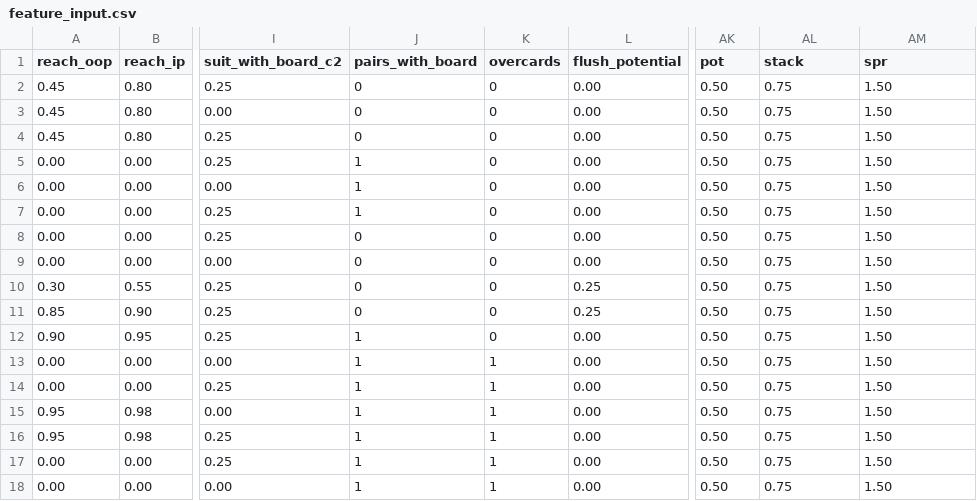
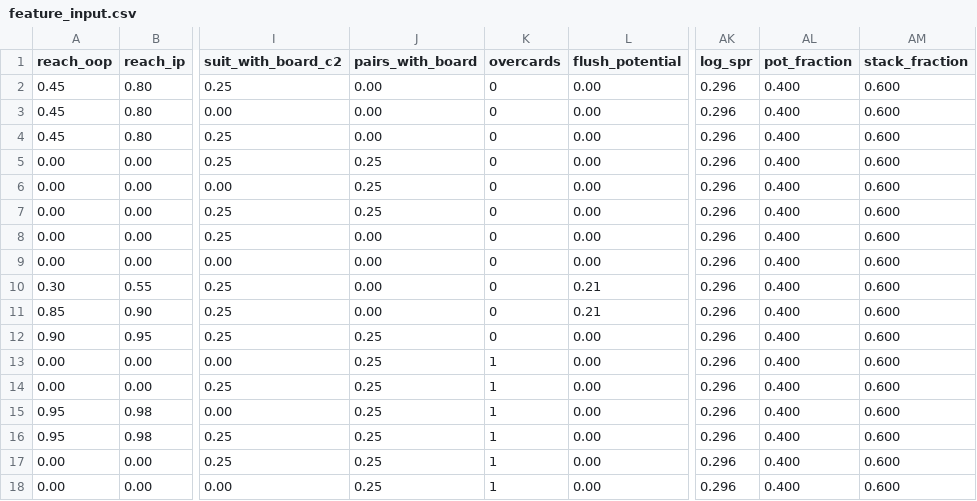
Before and after one commit to NuttakitDW/postflop-solver, a CSV file: docs/feature_input.csv, drawn as a sheet; only a part is shown, gaps mark what is left out; the diff names each change by its address in the sheet, - before the commit and + after, or states it on an @@ line.

Commit message:
feat: add feature encoding and update input/output CSVs for enhanced model training

```diff
--- a/docs/feature_input.csv
+++ b/docs/feature_input.csv
-AK1: pot
+AK1: log_spr
-AL1: stack
+AL1: pot_fraction
-AM1: spr
+AM1: stack_fraction
-J2:J4 (pairs_with_board): 0
+J2:J4 (pairs_with_board): 0.00
-AK2:AK18 (log_spr): 0.50
+AK2:AK18 (log_spr): 0.296
-AL2:AL18 (pot_fraction): 0.75
+AL2:AL18 (pot_fraction): 0.400
-AM2:AM18 (stack_fraction): 1.50
+AM2:AM18 (stack_fraction): 0.600
-J5:J7 (pairs_with_board): 1
+J5:J7 (pairs_with_board): 0.25
-J8:J11 (pairs_with_board): 0
+J8:J11 (pairs_with_board): 0.00
-L10:L11 (flush_potential): 0.25
+L10:L11 (flush_potential): 0.21
-J12:J18 (pairs_with_board): 1
+J12:J18 (pairs_with_board): 0.25
```
Also changed, not shown: docs/feature_output.csv, 3 other files.
